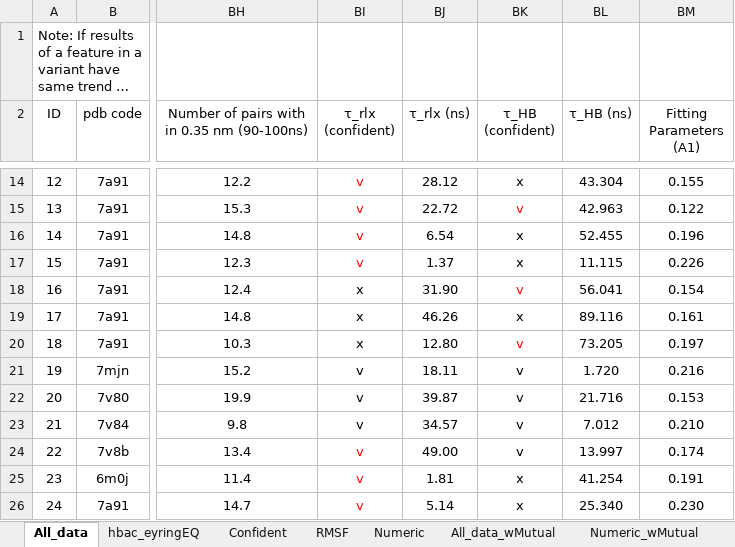
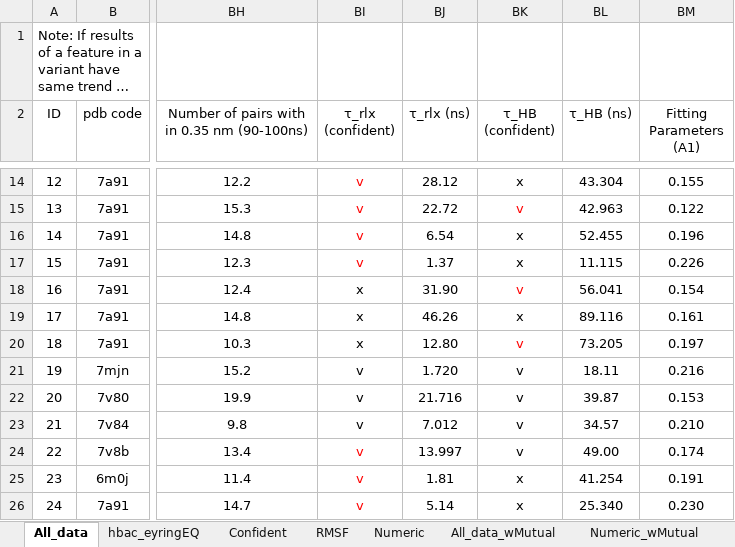
Before and after one commit to yuyuan871111/COVID19_Proj_toGitHub, an Excel workbook: Data/metadata/md_tidydata/ComparisonOfVariants.xlsx, sheet All_data, drawn as a sheet; only a part is shown, gaps mark what is left out; long unchanged cells end in …; values as stored, in another font and other column widths than the file's, no borders; conditional formats not drawn; 3 other sheets too large or unreadable and not compared; the diff names each change by its address in the sheet, - before the commit and + after, or states it on an @@ line.

```diff
--- a/Data/metadata/md_tidydata/ComparisonOfVariants.xlsx (sheet All_data)
+++ b/Data/metadata/md_tidydata/ComparisonOfVariants.xlsx (sheet All_data)
-BJ21 (τ_rlx (ns)): 18.11
+BJ21 (τ_rlx (ns)): 1.720
-BL21 (τ_HB (ns)): 1.720
+BL21 (τ_HB (ns)): 18.11
-BJ22 (τ_rlx (ns)): 39.87
+BJ22 (τ_rlx (ns)): 21.716
-BL22 (τ_HB (ns)): 21.716
+BL22 (τ_HB (ns)): 39.87
-BJ23 (τ_rlx (ns)): 34.57
+BJ23 (τ_rlx (ns)): 7.012
-BL23 (τ_HB (ns)): 7.012
+BL23 (τ_HB (ns)): 34.57
-BJ24 (τ_rlx (ns)): 49.00
+BJ24 (τ_rlx (ns)): 13.997
-BL24 (τ_HB (ns)): 13.997
+BL24 (τ_HB (ns)): 49.00
```
Also changed, not shown: sheet All_data_wMutual, sheet hbac_eyringEQ, sheet Confident, 25 other files.
